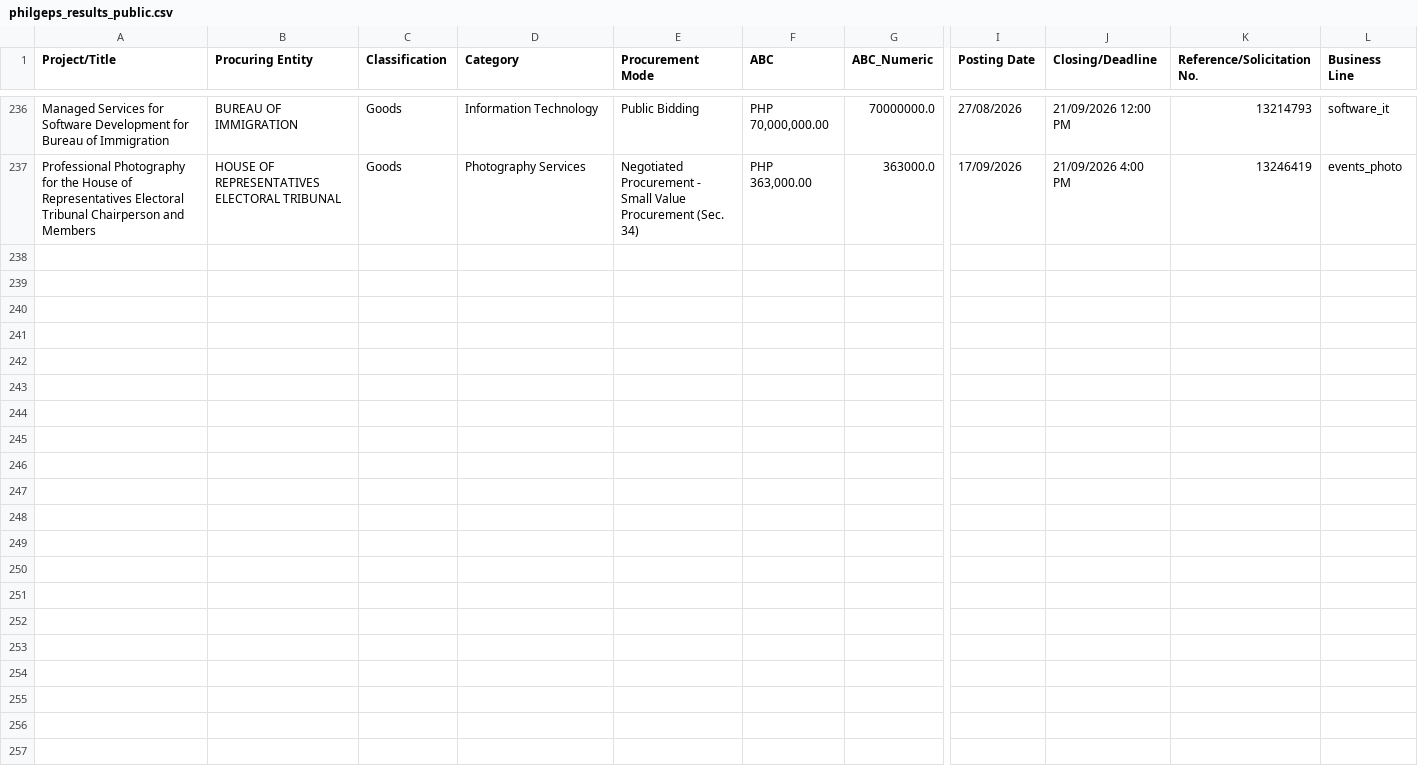
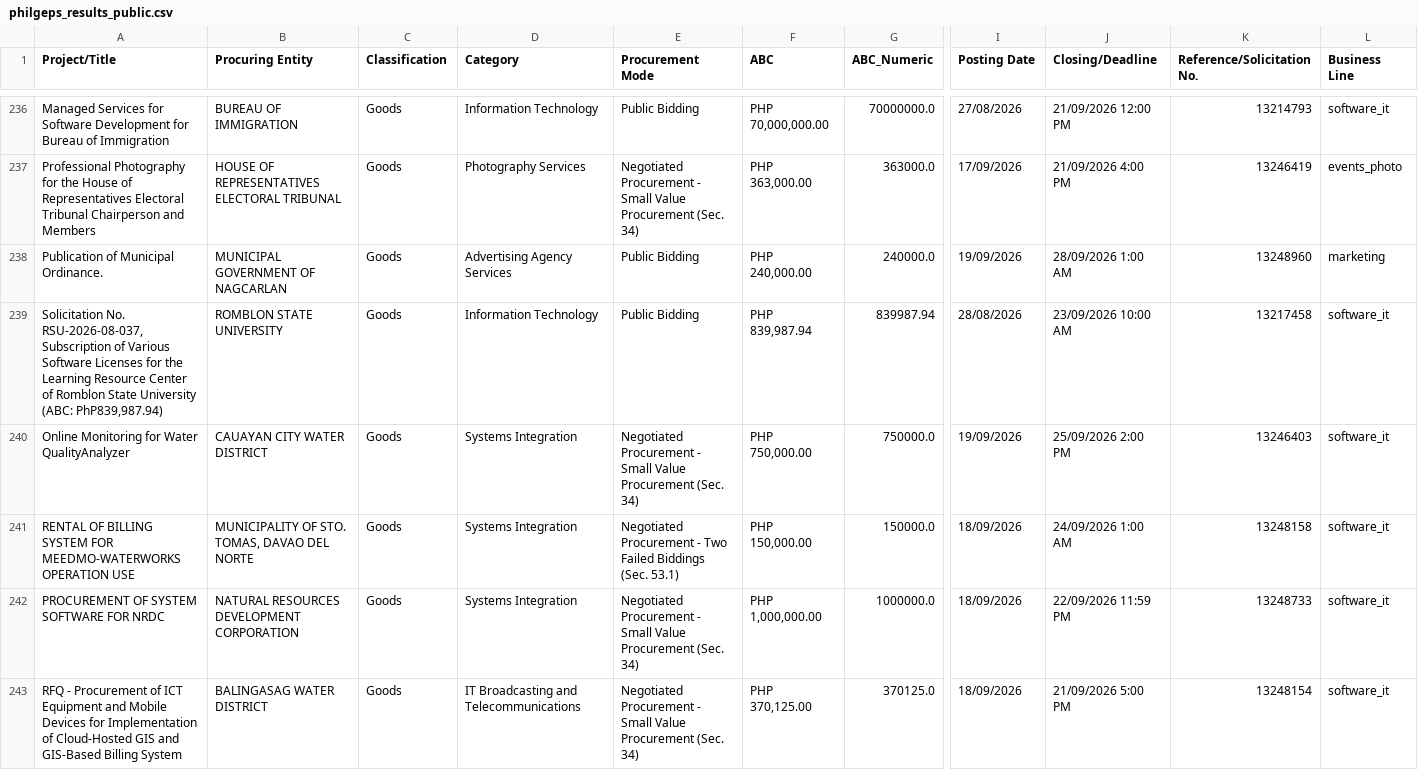
Before and after one commit to chloebellee/philgeps-scraper, a CSV file: philgeps_results_public.csv, drawn as a sheet; only a part is shown, gaps mark what is left out; rows hold the shown columns only; the diff names each change by its address in the sheet, - before the commit and + after, or states it on an @@ line.

```diff
--- a/philgeps_results_public.csv
+++ b/philgeps_results_public.csv
+row 238: Publication of Municipal Ordinance. | MUNICIPAL GOVERNMENT OF NAGCARLAN | Goods | Advertising Agency Services | Public Bidding | PHP 240,000.00 | 240000.0 | 19/09/2026 | 28/09/2026 1:00 AM | 13248960 | marketing
+row 239: Solicitation No. RSU-2026-08-037, Subscription of Various Software Licenses for the Learning Resource Center of Romblon State University (ABC: PhP839,987.94) | ROMBLON STATE UNIVERSITY | Goods | Information Technology | Public Bidding | PHP 839,987.94 | 839987.94 | 28/08/2026 | 23/09/2026 10:00 AM | 13217458 | software_it
+row 240: Online Monitoring for Water QualityAnalyzer | CAUAYAN CITY WATER DISTRICT | Goods | Systems Integration | Negotiated Procurement - Small Value Procurement (Sec. 34) | PHP 750,000.00 | 750000.0 | 19/09/2026 | 25/09/2026 2:00 PM | 13246403 | software_it
+row 241: RENTAL OF BILLING SYSTEM FOR MEEDMO-WATERWORKS OPERATION USE | MUNICIPALITY OF STO. TOMAS, DAVAO DEL NORTE | Goods | Systems Integration | Negotiated Procurement - Two Failed Biddings (Sec. 53.1) | PHP 150,000.00 | 150000.0 | 18/09/2026 | 24/09/2026 1:00 AM | 13248158 | software_it
+row 242: PROCUREMENT OF SYSTEM SOFTWARE FOR NRDC | NATURAL RESOURCES DEVELOPMENT CORPORATION | Goods | Systems Integration | Negotiated Procurement - Small Value Procurement (Sec. 34) | PHP 1,000,000.00 | 1000000.0 | 18/09/2026 | 22/09/2026 11:59 PM | 13248733 | software_it
+row 243: RFQ - Procurement of ICT Equipment and Mobile Devices for Implementation of Cloud-Hosted GIS and GIS-Based Billing System | BALINGASAG WATER DISTRICT | Goods | IT Broadcasting and Telecommunications | Negotiated Procurement - Small Value Procurement (Sec. 34) | PHP 370,125.00 | 370125.0 | 18/09/2026 | 21/09/2026 5:00 PM | 13248154 | software_it
```
